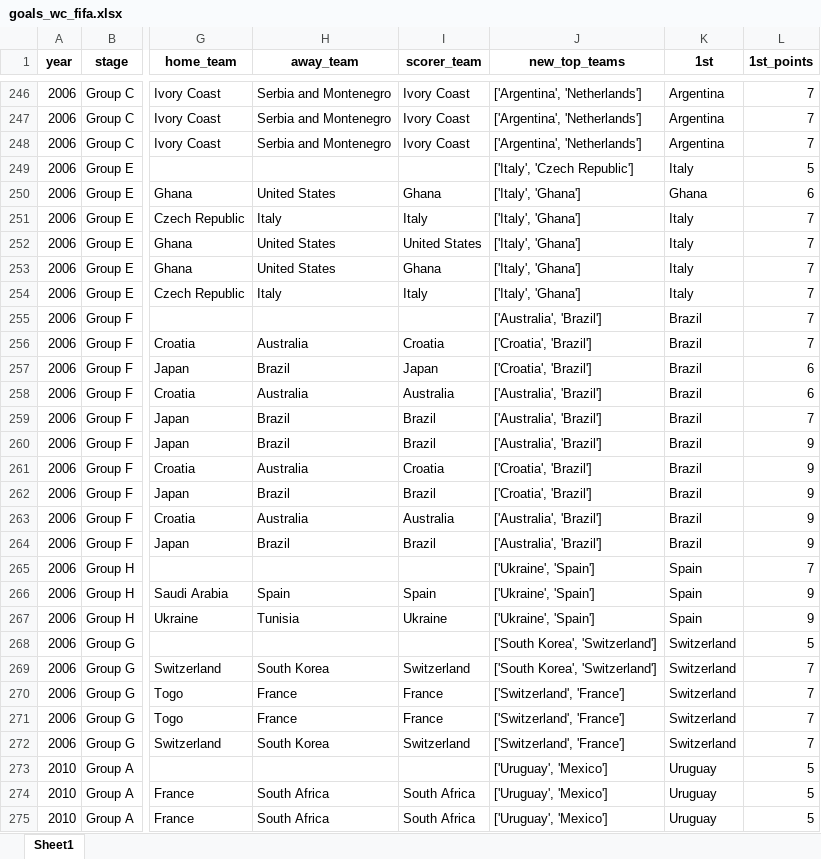
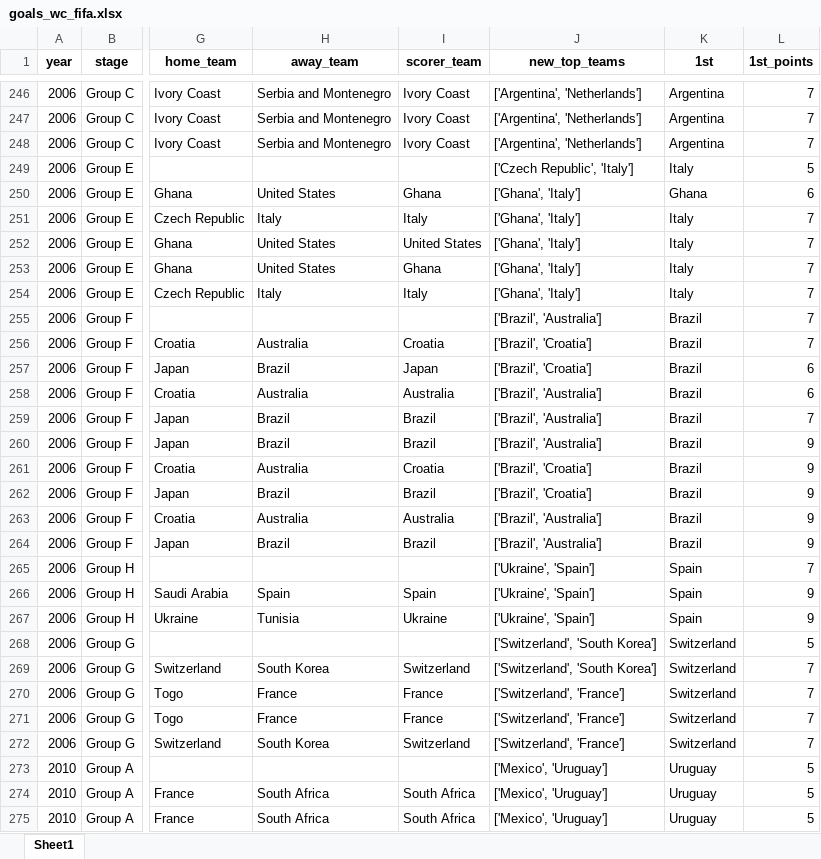
Before and after one commit to AEGDDI/tiebreak_wc, an Excel workbook: data/out/wiki/men/fifa/wc/goals_wc_fifa.xlsx, sheet Sheet1, drawn as a sheet; only a part is shown, gaps mark what is left out; values as stored, in another font and other column widths than the file's, no borders; the diff covers the shown part only; the diff names each change by its address in the sheet, - before the commit and + after, or states it on an @@ line.

```diff
--- a/data/out/wiki/men/fifa/wc/goals_wc_fifa.xlsx (sheet Sheet1)
+++ b/data/out/wiki/men/fifa/wc/goals_wc_fifa.xlsx (sheet Sheet1)
-J249 (new_top_teams): ['Italy', 'Czech Republic']
+J249 (new_top_teams): ['Czech Republic', 'Italy']
-J250:J254 (new_top_teams): ['Italy', 'Ghana']
+J250:J254 (new_top_teams): ['Ghana', 'Italy']
-J255 (new_top_teams): ['Australia', 'Brazil']
+J255 (new_top_teams): ['Brazil', 'Australia']
-J256:J257 (new_top_teams): ['Croatia', 'Brazil']
+J256:J257 (new_top_teams): ['Brazil', 'Croatia']
-J258:J260 (new_top_teams): ['Australia', 'Brazil']
+J258:J260 (new_top_teams): ['Brazil', 'Australia']
-J261:J262 (new_top_teams): ['Croatia', 'Brazil']
+J261:J262 (new_top_teams): ['Brazil', 'Croatia']
-J263:J264 (new_top_teams): ['Australia', 'Brazil']
+J263:J264 (new_top_teams): ['Brazil', 'Australia']
-J268:J269 (new_top_teams): ['South Korea', 'Switzerland']
+J268:J269 (new_top_teams): ['Switzerland', 'South Korea']
-J273:J275 (new_top_teams): ['Uruguay', 'Mexico']
+J273:J275 (new_top_teams): ['Mexico', 'Uruguay']
```
Also changed, not shown: 244 edited cells elsewhere in this sheet, data/out/wiki/men/fifa/wc/before_last_wc_fifa.xlsx, data/out/wiki/men/fifa/wc/mbm_wc_fifa.xlsx, 5 other files.
